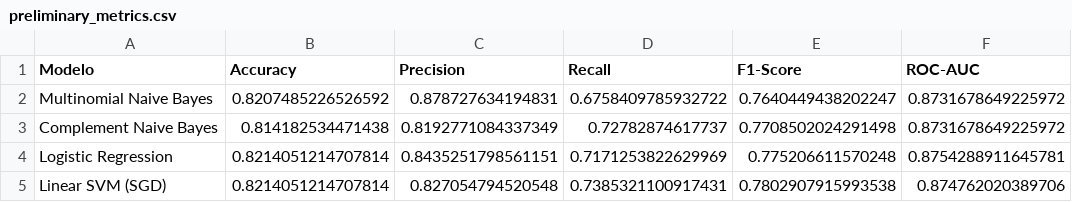
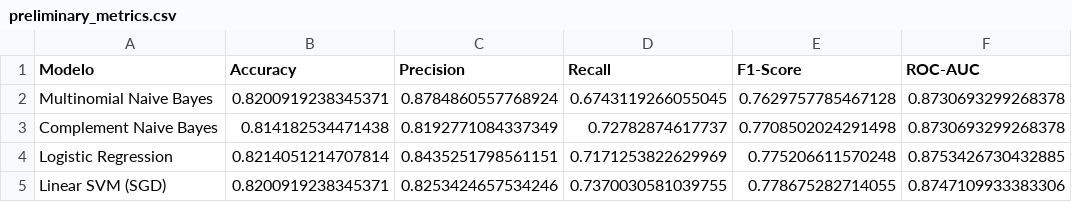
Before and after one commit to Javier-Espana/Lab5-DS, a CSV file: docs/figures/preliminary_metrics.csv, drawn as a sheet.

```diff
--- a/docs/figures/preliminary_metrics.csv
+++ b/docs/figures/preliminary_metrics.csv
@@ -1,5 +1,5 @@
 Modelo,Accuracy,Precision,Recall,F1-Score,ROC-AUC
-Multinomial Naive Bayes,0.8207485226526592,0.878727634194831,0.6758409785932722,0.7640449438202247,0.8731678649225972
-Complement Naive Bayes,0.814182534471438,0.8192771084337349,0.72782874617737,0.7708502024291498,0.8731678649225972
-Logistic Regression,0.8214051214707814,0.8435251798561151,0.7171253822629969,0.775206611570248,0.8754288911645781
-Linear SVM (SGD),0.8214051214707814,0.827054794520548,0.7385321100917431,0.7802907915993538,0.874762020389706
+Multinomial Naive Bayes,0.8200919238345371,0.8784860557768924,0.6743119266055045,0.7629757785467128,0.8730693299268378
+Complement Naive Bayes,0.814182534471438,0.8192771084337349,0.72782874617737,0.7708502024291498,0.8730693299268378
+Logistic Regression,0.8214051214707814,0.8435251798561151,0.7171253822629969,0.775206611570248,0.8753426730432885
+Linear SVM (SGD),0.8200919238345371,0.8253424657534246,0.7370030581039755,0.778675282714055,0.8747109933383306
```
Also changed, not shown: docs/figures/metrics_with_negativity.csv, docs/figures/negativity_delta.csv, 21 other files.
